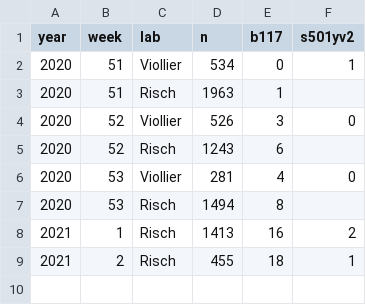
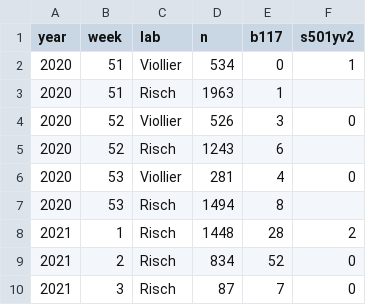
Before and after one commit to covid-19-Re/variantPlot, a CSV file: data/data.csv, drawn as a sheet.

Commit message:
Update data.csv

```diff
--- a/data/data.csv
+++ b/data/data.csv
@@ -7,3 +7,4 @@ year,week,lab,n,b117,s501yv2
 2020,53,Risch,1494,8,
-2021,1,Risch,1413,16,2
-2021,2,Risch,455,18,1
+2021,1,Risch,1448,28,2
+2021,2,Risch,834,52,0
+2021,3,Risch,87,7,0
```
